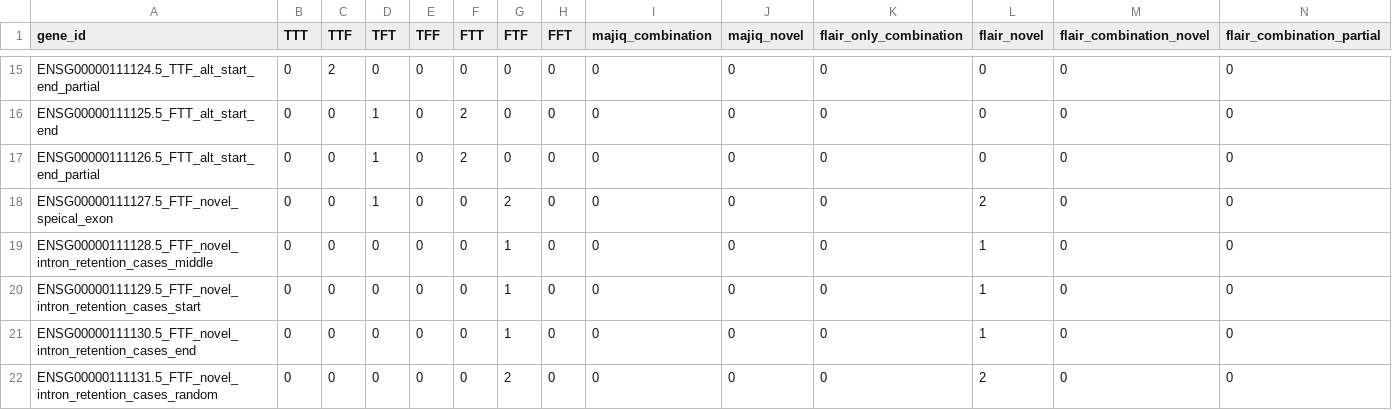
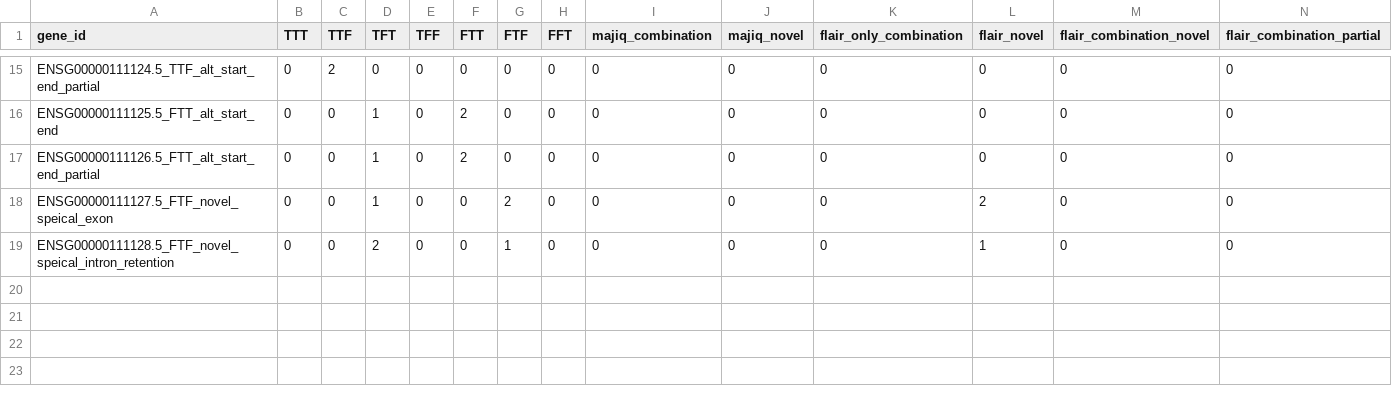
Before and after one commit to OncoHarmony-Network/majiq_academic, a TSV file: longreads/testcases/testcases_gene/comparison.tsv, drawn as a sheet; only a part is shown, gaps mark what is left out; rows hold the shown columns only; the diff names each change by its address in the sheet, - before the commit and + after, or states it on an @@ line.

```diff
--- a/longreads/testcases/testcases_gene/comparison.tsv
+++ b/longreads/testcases/testcases_gene/comparison.tsv
-A19 (gene_id): ENSG00000111128.5_FTF_novel_intron_retention_cases_middle
+A19 (gene_id): ENSG00000111128.5_FTF_novel_speical_intron_retention
-D19 (TFT): 0
+D19 (TFT): 2
-row 20: ENSG00000111129.5_FTF_novel_intron_retention_cases_start | 0 | 0 | 0 | 0 | 0 | 1 | 0 | 0 | 0 | 0 | 1 | 0 | 0
-row 21: ENSG00000111130.5_FTF_novel_intron_retention_cases_end | 0 | 0 | 0 | 0 | 0 | 1 | 0 | 0 | 0 | 0 | 1 | 0 | 0
-row 22: ENSG00000111131.5_FTF_novel_intron_retention_cases_random | 0 | 0 | 0 | 0 | 0 | 2 | 0 | 0 | 0 | 0 | 2 | 0 | 0
```
Also changed, not shown: longreads/testcases/testcases_module/comparison.tsv, 5 other files.
